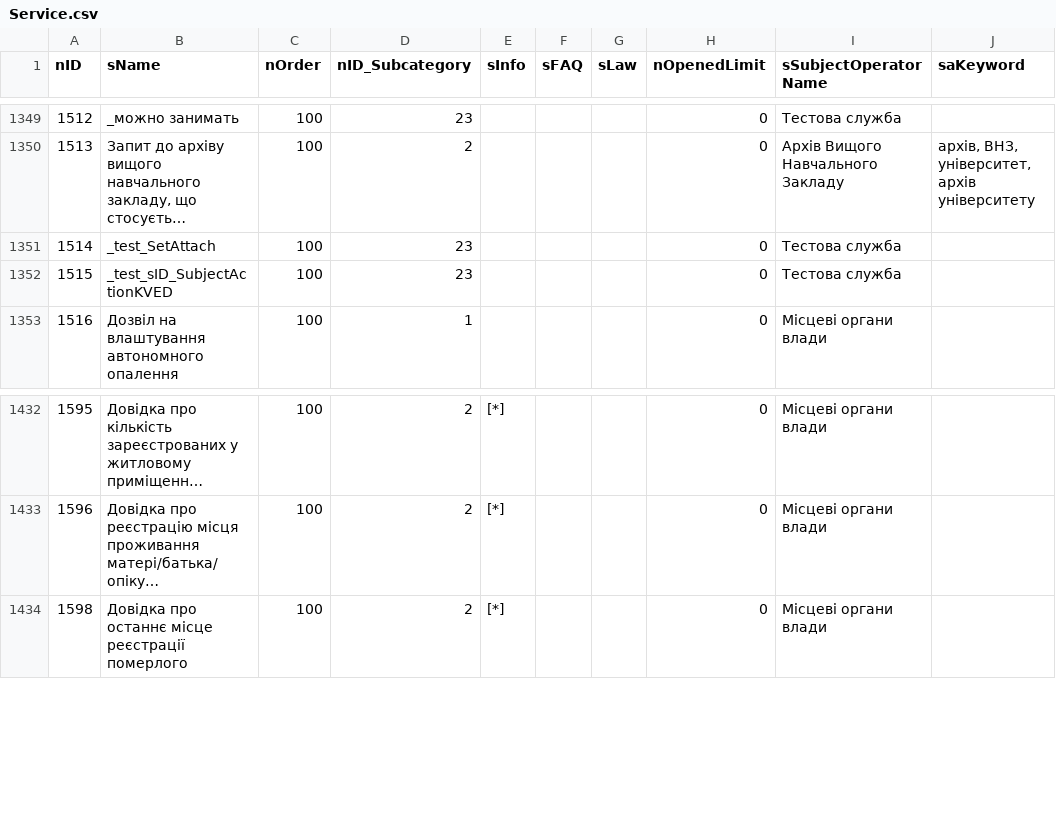
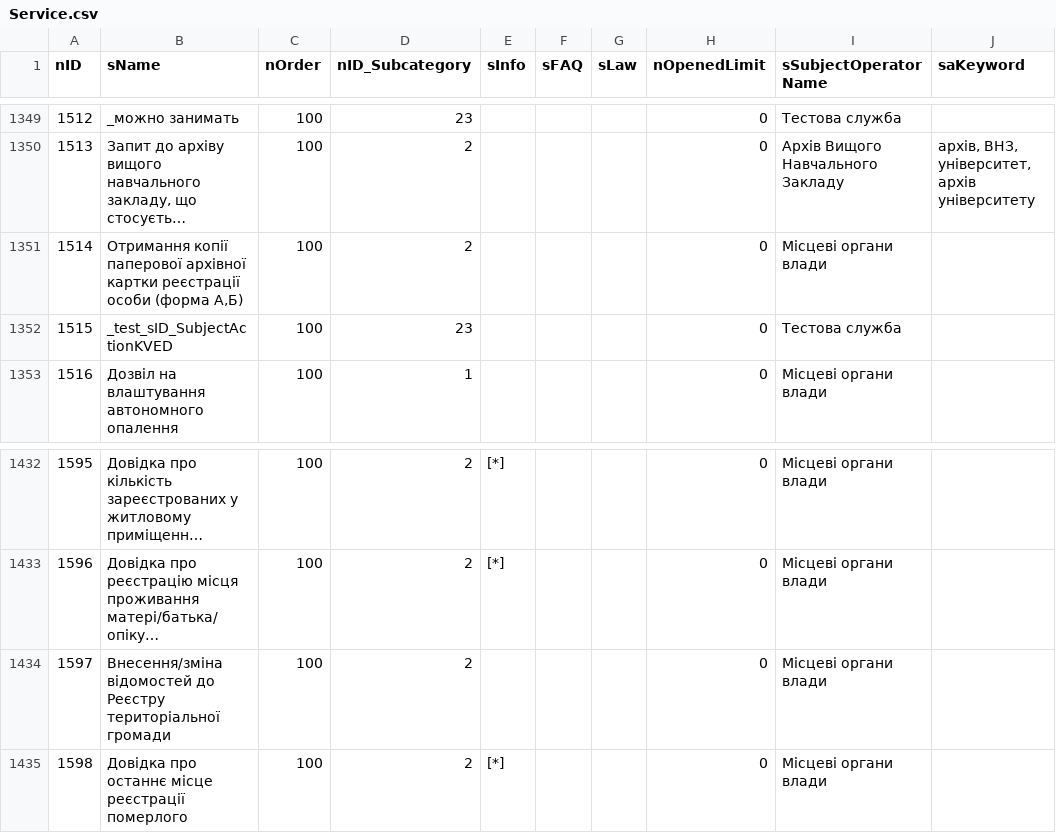
Before and after one commit to iGov-UA/iGov_Data, a CSV file: wf-central/src/main/resources/data/iGov/Service.csv, drawn as a sheet; only a part is shown, gaps mark what is left out; long unchanged cells end in …; the diff names each change by its address in the sheet, - before the commit and + after, or states it on an @@ line.

```diff
--- a/wf-central/src/main/resources/data/iGov/Service.csv
+++ b/wf-central/src/main/resources/data/iGov/Service.csv
-B1351 (sName): _test_SetAttach
+B1351 (sName): Отримання копії паперової архівної картки реєстрації особи (форма А,Б)
-D1351 (nID_Subcategory): 23
+D1351 (nID_Subcategory): 2
-I1351 (sSubjectOperatorName): Тестова служба
+I1351 (sSubjectOperatorName): Місцеві органи влади
+row 1434: 1597 | Внесення/зміна відомостей до Реєстру територіальної громади | 100 | 2 |  |  |  | 0 | Місцеві органи влади
```
Also changed, not shown: wf-central/src/main/resources/data/iGov/ServiceData.csv, wf-central/src/main/resources/data/iGov__Test_Delta/ServiceData.csv.
